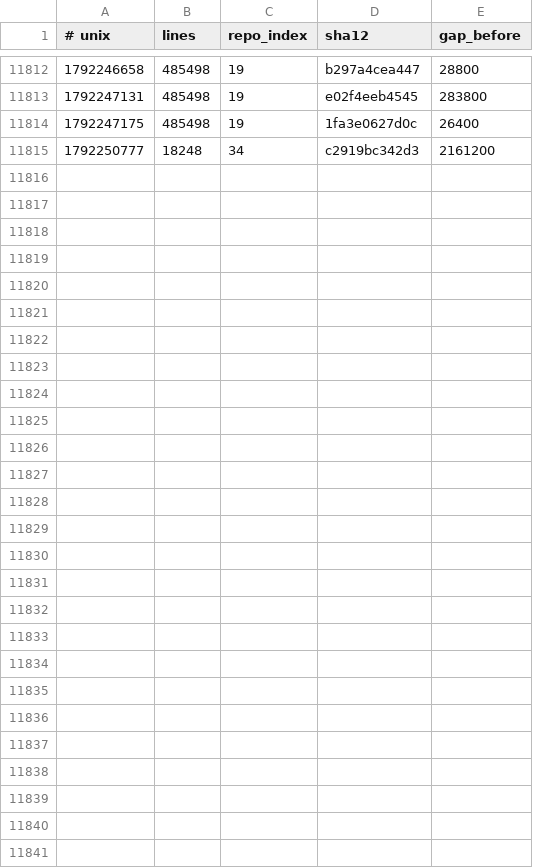
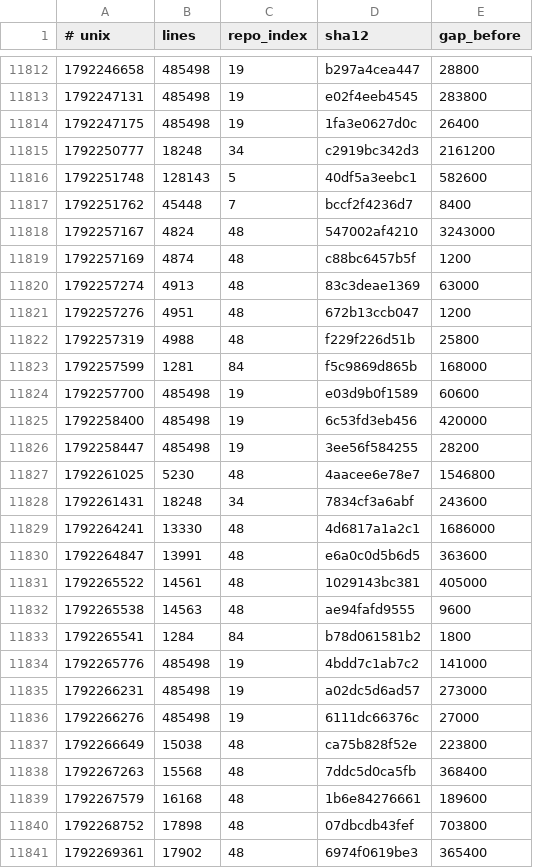
Before and after one commit to Ventusltd/kuiper-belt, a TSV file: cosmos/wafer.tsv, drawn as a sheet; only a part is shown, gaps mark what is left out.

```diff
--- a/cosmos/wafer.tsv
+++ b/cosmos/wafer.tsv
@@ -11815 +11815,27 @@
 1792250777	18248	34	c2919bc342d3	2161200
+1792251748	128143	5	40df5a3eebc1	582600
+1792251762	45448	7	bccf2f4236d7	8400
+1792257167	4824	48	547002af4210	3243000
+1792257169	4874	48	c88bc6457b5f	1200
+1792257274	4913	48	83c3deae1369	63000
+1792257276	4951	48	672b13ccb047	1200
+1792257319	4988	48	f229f226d51b	25800
+1792257599	1281	84	f5c9869d865b	168000
+1792257700	485498	19	e03d9b0f1589	60600
+1792258400	485498	19	6c53fd3eb456	420000
+1792258447	485498	19	3ee56f584255	28200
+1792261025	5230	48	4aacee6e78e7	1546800
+1792261431	18248	34	7834cf3a6abf	243600
+1792264241	13330	48	4d6817a1a2c1	1686000
+1792264847	13991	48	e6a0c0d5b6d5	363600
+1792265522	14561	48	1029143bc381	405000
+1792265538	14563	48	ae94fafd9555	9600
+1792265541	1284	84	b78d061581b2	1800
+1792265776	485498	19	4bdd7c1ab7c2	141000
+1792266231	485498	19	a02dc5d6ad57	273000
+1792266276	485498	19	6111dc66376c	27000
+1792266649	15038	48	ca75b828f52e	223800
+1792267263	15568	48	7ddc5d0ca5fb	368400
+1792267579	16168	48	1b6e84276661	189600
+1792268752	17898	48	07dbcdb43fef	703800
+1792269361	17902	48	6974f0619be3	365400
```
Also changed, not shown: cosmos/pulse.tsv, cosmos/repos.tsv, 2 other files.
